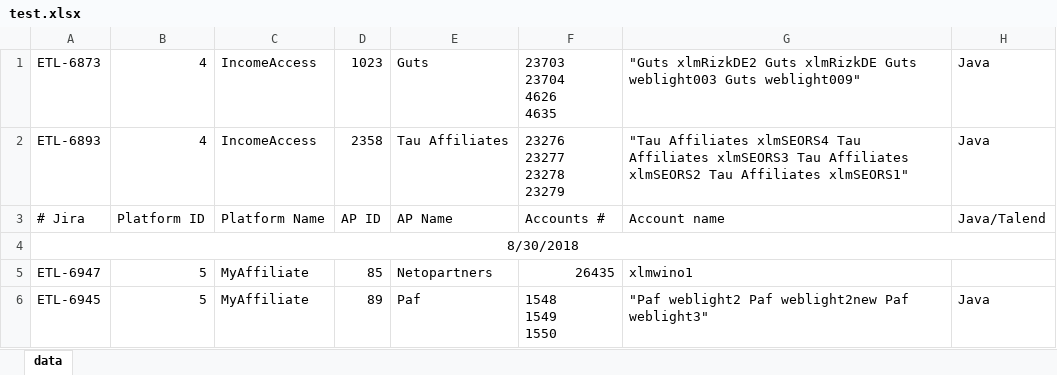
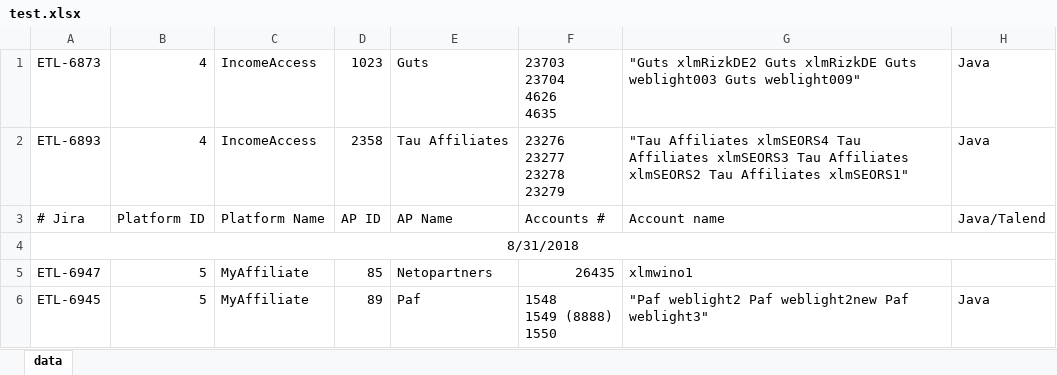
Before and after one commit to andyavd/scriptbuilder, an Excel workbook: test.xlsx, sheet data, drawn as a sheet; only a part is shown; values as stored, in another font and other column widths than the file's, no borders; ↵ is a line break in a cell; the diff names each change by its address in the sheet, - before the commit and + after, or states it on an @@ line.

```diff
--- a/test.xlsx (sheet data)
+++ b/test.xlsx (sheet data)
-A4: 8/30/2018
+A4: 8/31/2018
-F6: 1548 ↵ 1549 ↵ 1550
+F6: 1548 ↵ 1549 (8888) ↵ 1550
```
Also changed, not shown: 2 other files.
